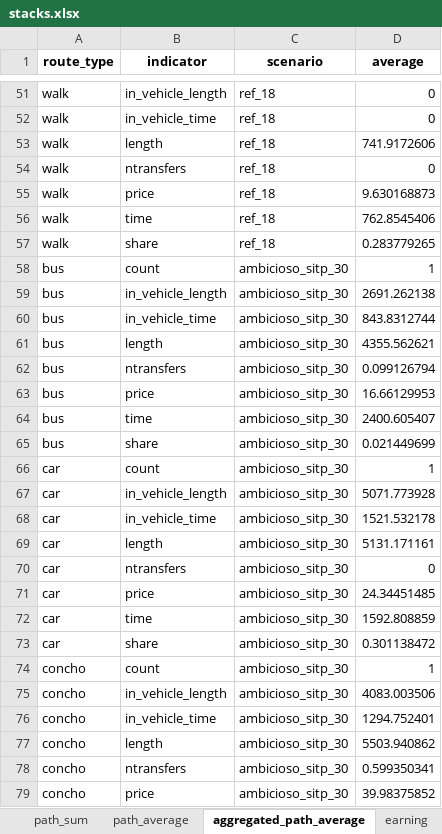
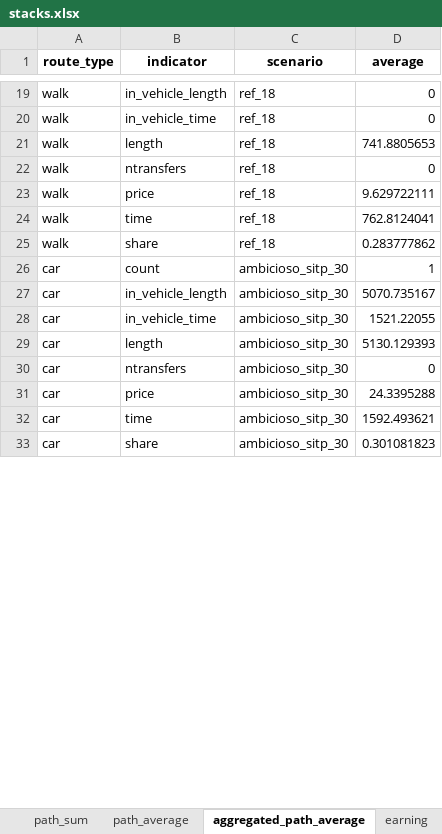
Before and after one commit to systragroup/quetzal_santo_domingo, an Excel workbook: outputs/stacks.xlsx, sheet aggregated_path_average, drawn as a sheet; only a part is shown, gaps mark what is left out; values as stored, in another font and other column widths than the file's, no borders; removed rows and columns are numbered as before the commit, all else as after; the diff covers the shown part only; the diff names each change by its address in the sheet, - before the commit and + after, or states it on an @@ line.

```diff
--- a/outputs/stacks.xlsx (sheet aggregated_path_average)
+++ b/outputs/stacks.xlsx (sheet aggregated_path_average)
-D21 (average): 741.9172606
+D21 (average): 741.8805653
-D23 (average): 9.630168873
+D23 (average): 9.629722111
-D24 (average): 762.8545406
+D24 (average): 762.8124041
-D25 (average): 0.283779265
+D25 (average): 0.283777862
-row 58: bus | count | ambicioso_sitp_30 | 1
-row 59: bus | in_vehicle_length | ambicioso_sitp_30 | 2691.262138
-row 60: bus | in_vehicle_time | ambicioso_sitp_30 | 843.8312744
-row 61: bus | length | ambicioso_sitp_30 | 4355.562621
-row 62: bus | ntransfers | ambicioso_sitp_30 | 0.099126794
-row 63: bus | price | ambicioso_sitp_30 | 16.66129953
-row 64: bus | time | ambicioso_sitp_30 | 2400.605407
-row 65: bus | share | ambicioso_sitp_30 | 0.021449699
-D27 (average): 5071.773928
+D27 (average): 5070.735167
-D28 (average): 1521.532178
+D28 (average): 1521.22055
-D29 (average): 5131.171161
+D29 (average): 5130.129393
-D31 (average): 24.34451485
+D31 (average): 24.3395288
-D32 (average): 1592.808859
+D32 (average): 1592.493621
-D33 (average): 0.301138472
+D33 (average): 0.301081823
-row 74: concho | count | ambicioso_sitp_30 | 1
-row 75: concho | in_vehicle_length | ambicioso_sitp_30 | 4083.003506
-row 76: concho | in_vehicle_time | ambicioso_sitp_30 | 1294.752401
-row 77: concho | length | ambicioso_sitp_30 | 5503.940862
-row 78: concho | ntransfers | ambicioso_sitp_30 | 0.599350341
-row 79: concho | price | ambicioso_sitp_30 | 39.98375852
```
Also changed, not shown: 210 removed rows and 115 edited cells elsewhere in this sheet, sheet link_sum, sheet link_max, sheet summary, sheet path_sum, sheet path_average, sheet earning, other sheet tabs, 26 other files.
